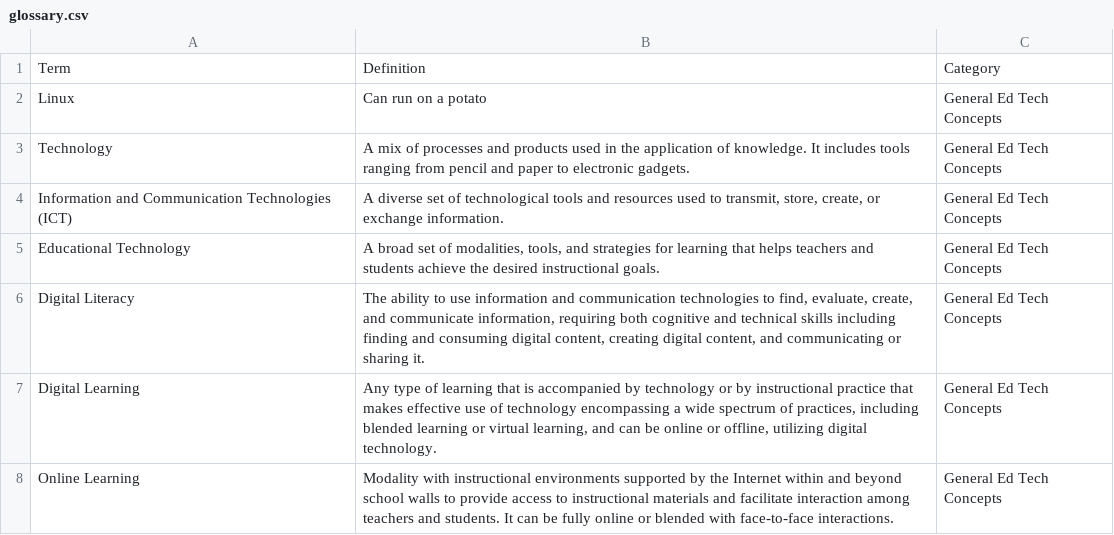
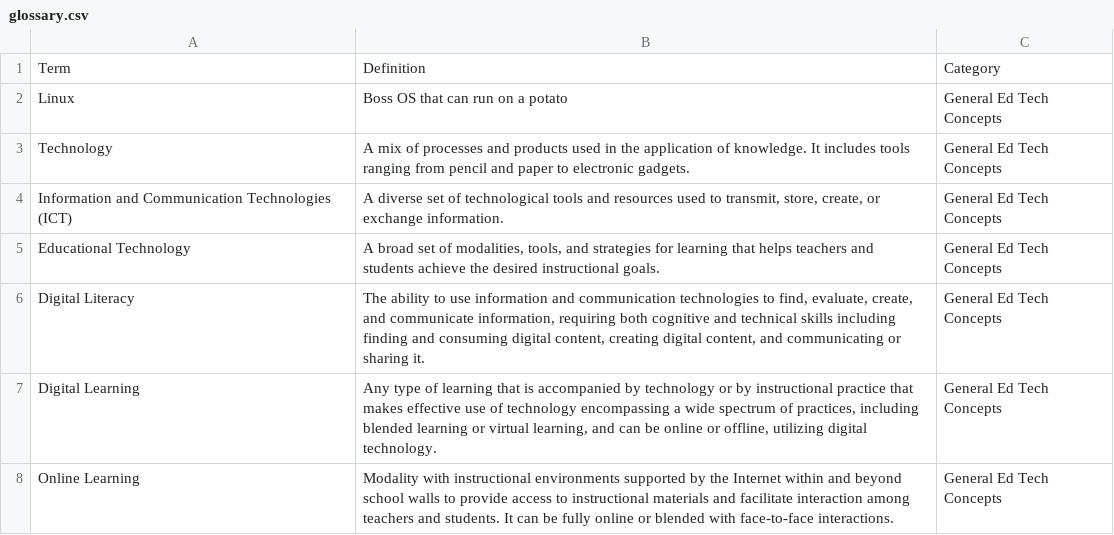
Before and after one commit to joaoatienzauap/ece1522cTechnology, a CSV file: glossary.csv, drawn as a sheet; only a part is shown.

Commit message:
Update glossary.csv

```diff
--- a/glossary.csv
+++ b/glossary.csv
@@ -1,3 +1,3 @@
 Term,Definition,Category
-Linux,Can run on a potato,General Ed Tech Concepts
+Linux,Boss OS that can run on a potato,General Ed Tech Concepts
 Technology,A mix of processes and products used in the application of knowledge. It includes tools ranging from pencil and paper to electronic gadgets.,General Ed Tech Concepts
```
